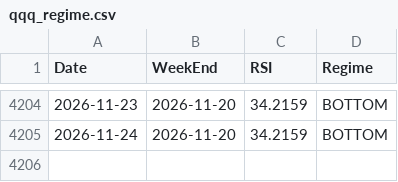
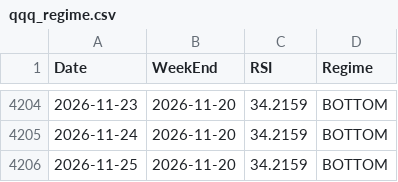
Before and after one commit to jabcho10/dailyorder, a CSV file: data/qqq_regime.csv, drawn as a sheet; only a part is shown, gaps mark what is left out.

```diff
--- a/data/qqq_regime.csv
+++ b/data/qqq_regime.csv
@@ -4205 +4205,2 @@ Date,WeekEnd,RSI,Regime
 2026-11-24,2026-11-20,34.2159,BOTTOM
+2026-11-25,2026-11-20,34.2159,BOTTOM
```
Also changed, not shown: data/SOXL_OHLC.csv, data/SOXS_OHLC.csv, 2 other files.
